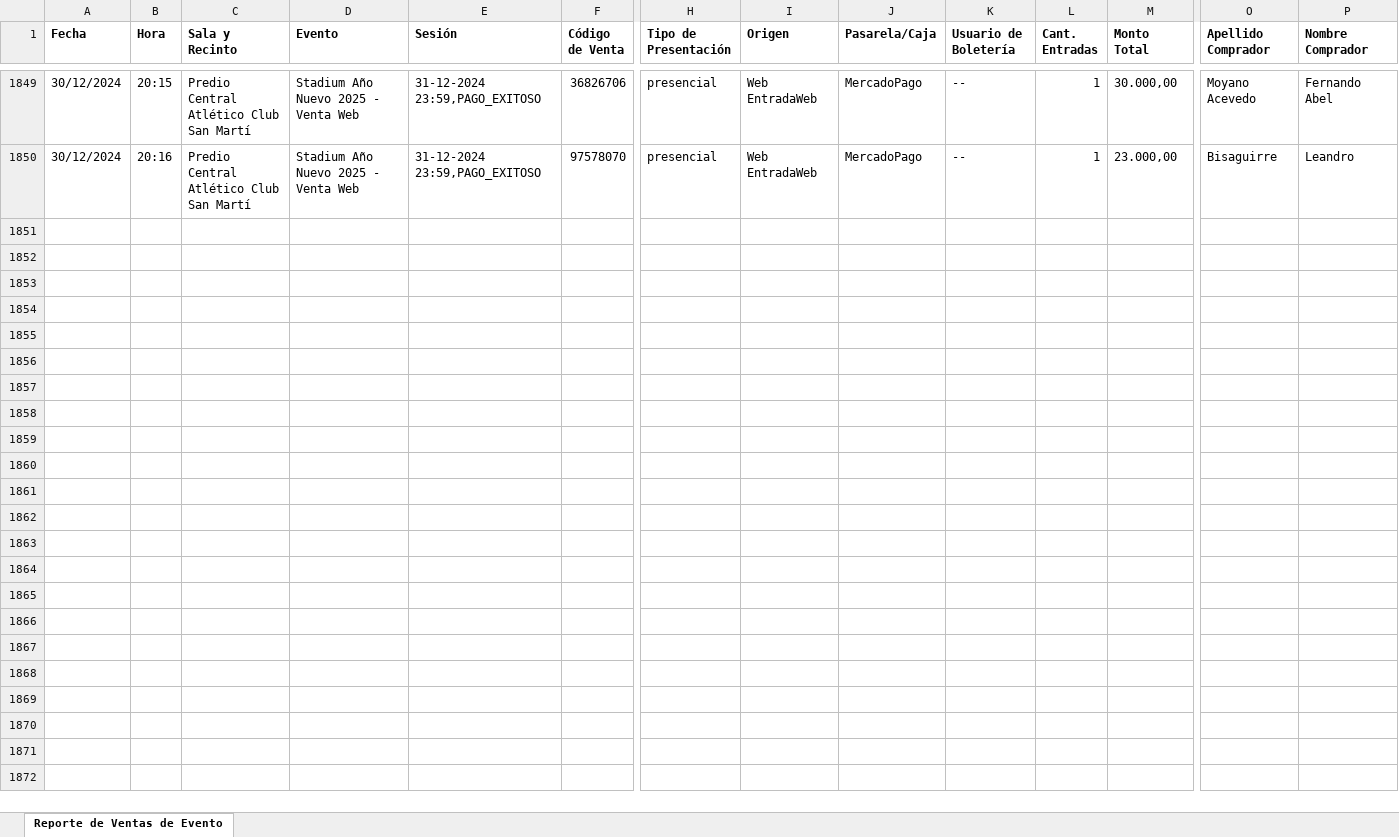
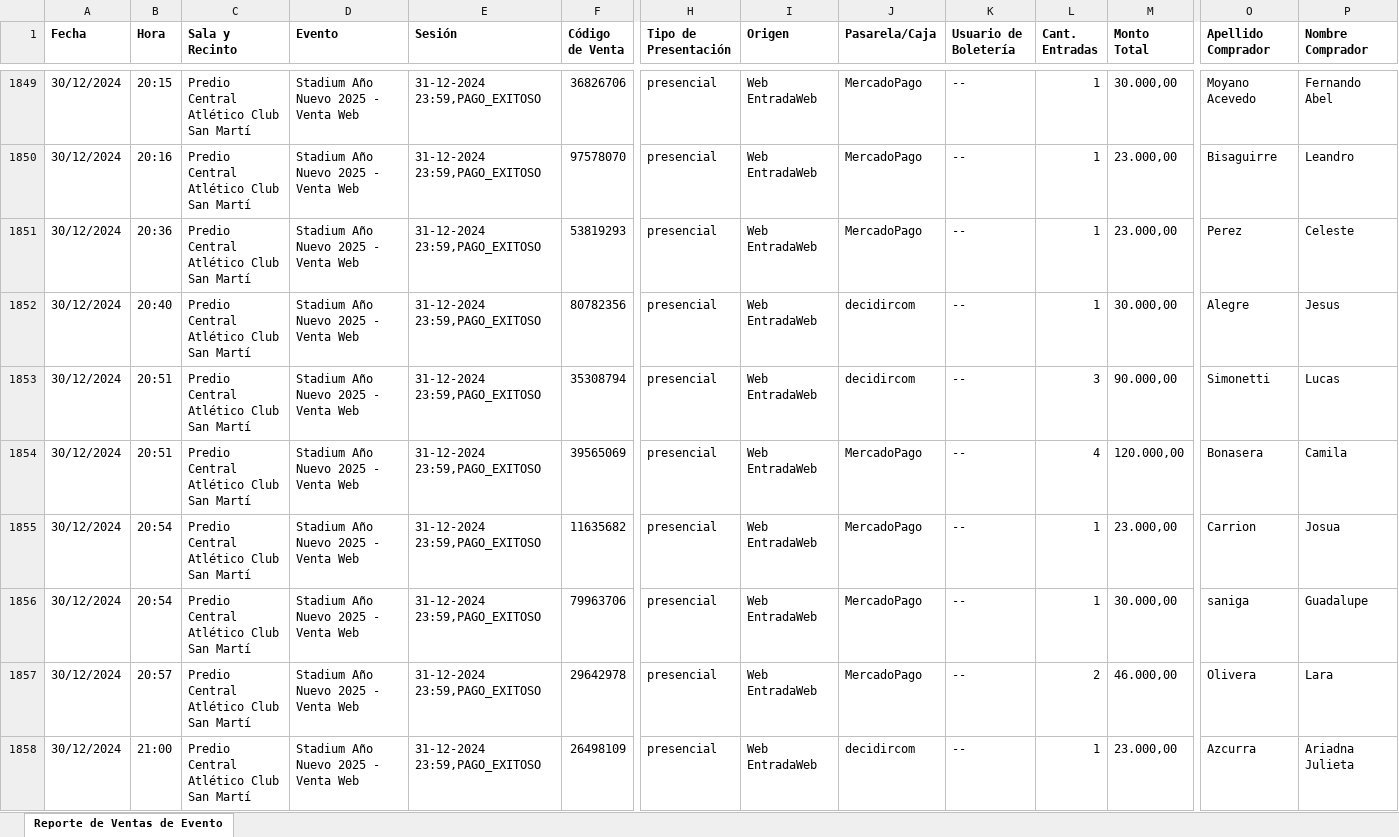
Before and after one commit to Cinerama32/canjes, an Excel workbook: public/web.xlsx, sheet Reporte de Ventas de Evento, drawn as a sheet; only a part is shown, gaps mark what is left out; values as stored, in another font and other column widths than the file's, no borders; rows hold the shown columns only; ↵ is a line break in a cell; the diff names each change by its address in the sheet, - before the commit and + after, or states it on an @@ line.

```diff
--- a/public/web.xlsx (sheet Reporte de Ventas de Evento)
+++ b/public/web.xlsx (sheet Reporte de Ventas de Evento)
+row 1851: 30/12/2024 | 20:36 | Predio Central ↵ Atlético Club San Martí | Stadium Año Nuevo 2025 - Venta Web | 31-12-2024 23:59,PAGO_EXITOSO | 53819293 | presencial | Web EntradaWeb | MercadoPago | -- | 1 | 23.000,00 | Perez | Celeste
+row 1852: 30/12/2024 | 20:40 | Predio Central ↵ Atlético Club San Martí | Stadium Año Nuevo 2025 - Venta Web | 31-12-2024 23:59,PAGO_EXITOSO | 80782356 | presencial | Web EntradaWeb | decidircom | -- | 1 | 30.000,00 | Alegre | Jesus
+row 1853: 30/12/2024 | 20:51 | Predio Central ↵ Atlético Club San Martí | Stadium Año Nuevo 2025 - Venta Web | 31-12-2024 23:59,PAGO_EXITOSO | 35308794 | presencial | Web EntradaWeb | decidircom | -- | 3 | 90.000,00 | Simonetti | Lucas
+row 1854: 30/12/2024 | 20:51 | Predio Central ↵ Atlético Club San Martí | Stadium Año Nuevo 2025 - Venta Web | 31-12-2024 23:59,PAGO_EXITOSO | 39565069 | presencial | Web EntradaWeb | MercadoPago | -- | 4 | 120.000,00 | Bonasera | Camila
+row 1855: 30/12/2024 | 20:54 | Predio Central ↵ Atlético Club San Martí | Stadium Año Nuevo 2025 - Venta Web | 31-12-2024 23:59,PAGO_EXITOSO | 11635682 | presencial | Web EntradaWeb | MercadoPago | -- | 1 | 23.000,00 | Carrion | Josua
+row 1856: 30/12/2024 | 20:54 | Predio Central ↵ Atlético Club San Martí | Stadium Año Nuevo 2025 - Venta Web | 31-12-2024 23:59,PAGO_EXITOSO | 79963706 | presencial | Web EntradaWeb | MercadoPago | -- | 1 | 30.000,00 | saniga | Guadalupe
+row 1857: 30/12/2024 | 20:57 | Predio Central ↵ Atlético Club San Martí | Stadium Año Nuevo 2025 - Venta Web | 31-12-2024 23:59,PAGO_EXITOSO | 29642978 | presencial | Web EntradaWeb | MercadoPago | -- | 2 | 46.000,00 | Olivera | Lara
+row 1858: 30/12/2024 | 21:00 | Predio Central ↵ Atlético Club San Martí | Stadium Año Nuevo 2025 - Venta Web | 31-12-2024 23:59,PAGO_EXITOSO | 26498109 | presencial | Web EntradaWeb | decidircom | -- | 1 | 23.000,00 | Azcurra | Ariadna Julieta
```
Also changed, not shown: public/efectivo.xlsx.
